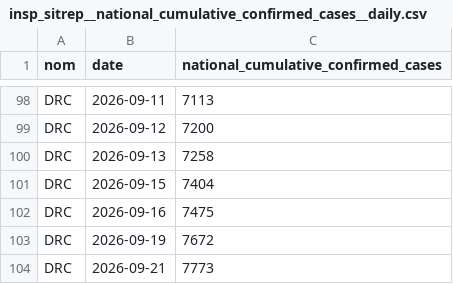
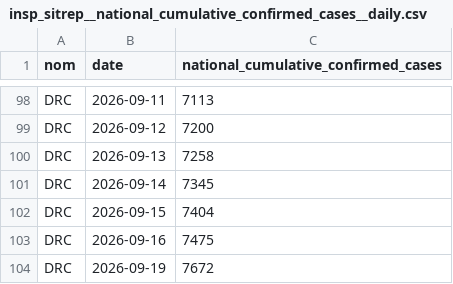
Before and after one commit to INRB-UMIE/BDBV2026-Data, a CSV file: data/insp_sitrep/processed/insp_sitrep__national_cumulative_confirmed_cases__daily.csv, drawn as a sheet; only a part is shown, gaps mark what is left out; the shorter side is filled out with more unchanged rows; the diff names each change by its address in the sheet, - before the commit and + after, or states it on an @@ line.

```diff
--- a/data/insp_sitrep/processed/insp_sitrep__national_cumulative_confirmed_cases__daily.csv
+++ b/data/insp_sitrep/processed/insp_sitrep__national_cumulative_confirmed_cases__daily.csv
+row 101: DRC | 2026-09-14 | 7345
```
Also changed, not shown: data/insp_sitrep/processed/insp_sitrep__cumulative_confirmed_cases__daily.csv, data/insp_sitrep/processed/insp_sitrep__cumulative_confirmed_deaths__daily.csv, 3 other files.
